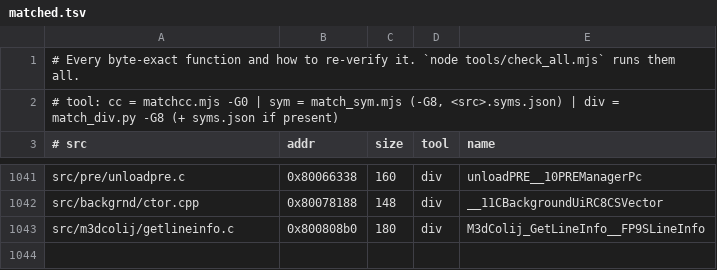
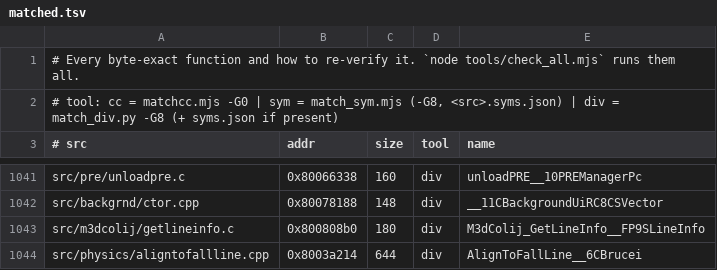
Before and after one commit to LANCommander/THPS, a TSV file: decomp/matched.tsv, drawn as a sheet; only a part is shown, gaps mark what is left out.

```diff
--- a/decomp/matched.tsv
+++ b/decomp/matched.tsv
@@ -1043 +1043,2 @@ src/backgrnd/ctor.cpp	0x80078188	148	div	__11CBackgroundUiRC8CSVector
 src/m3dcolij/getlineinfo.c	0x800808b0	180	div	M3dColij_GetLineInfo__FP9SLineInfo
+src/physics/aligntofallline.cpp	0x8003a214	644	div	AlignToFallLine__6CBrucei
```
Also changed, not shown: decomp/nearmiss.tsv, 2 other files.
